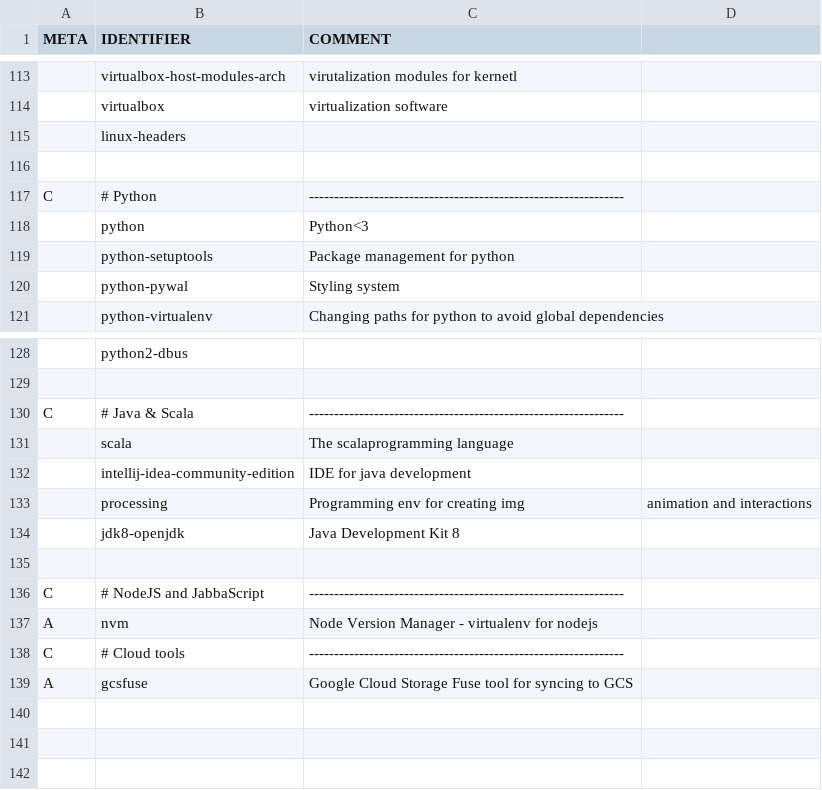
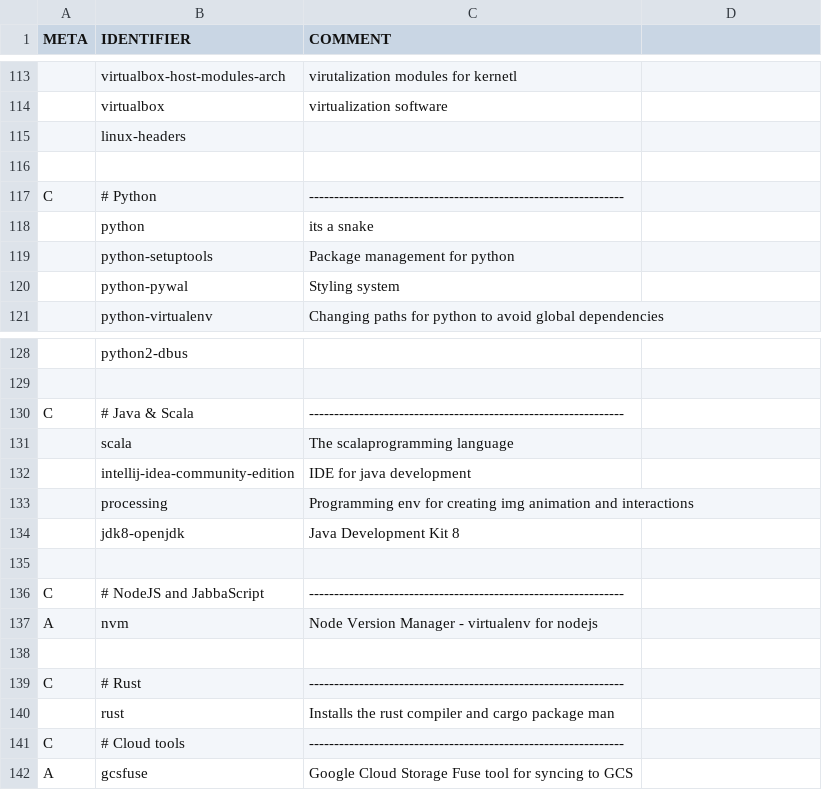
Before and after one commit to peakBreaker/PIES, a CSV file: progs.csv, drawn as a sheet; only a part is shown, gaps mark what is left out; the diff names each change by its address in the sheet, - before the commit and + after, or states it on an @@ line.

Commit message:
enh(progs): added rust to programs
Also fixed some issues in the csv

```diff
--- a/progs.csv
+++ b/progs.csv
-C118 (COMMENT): Python<3
+C118 (COMMENT): its a snake
-C133 (COMMENT): …creating img
+C133 (COMMENT): …creating img animation and interactions
-D133: animation and interactions
+D133: (empty)
+row 138: (empty)
+row 139: C | # Rust | ---------------------------------------------------------------
+row 140:  | rust | Installs the rust compiler and cargo package man
```
